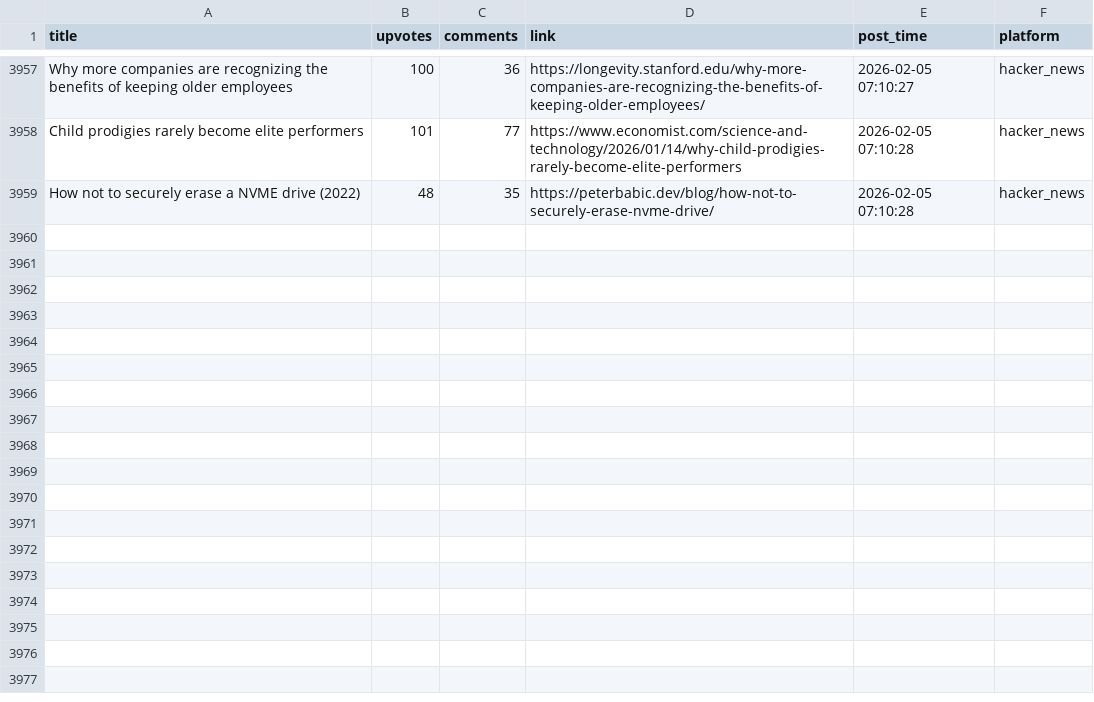
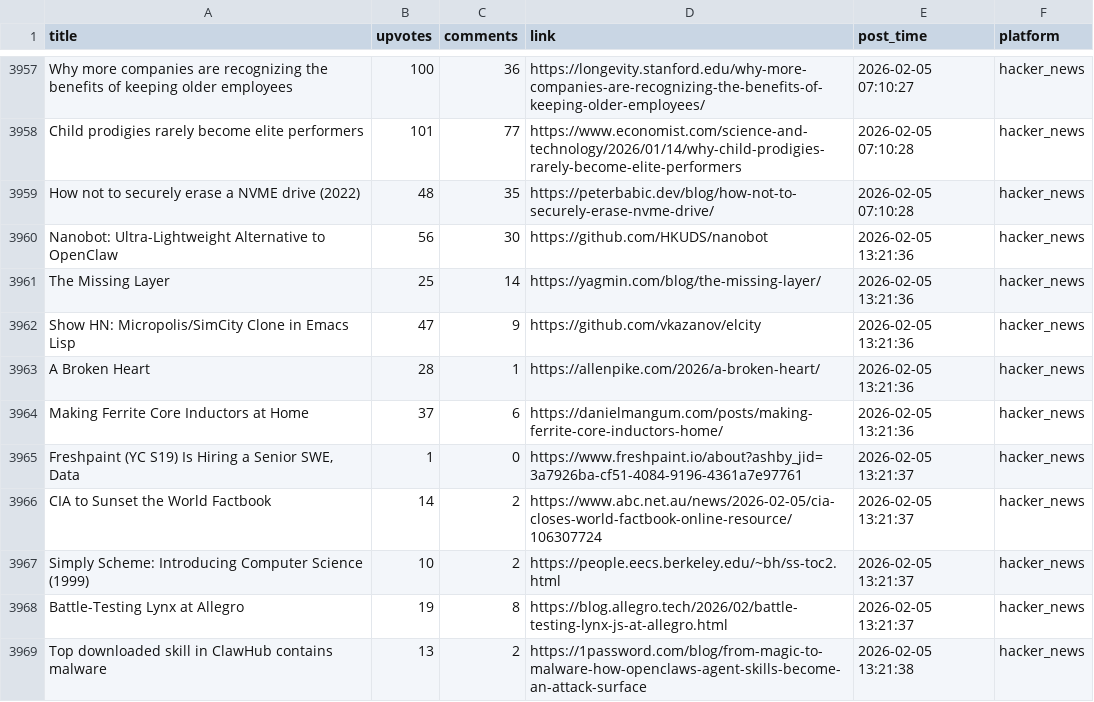
Before and after one commit to codemmaann/web-scrapping-project, a CSV file: clean_data/hn_cleaned.csv, drawn as a sheet; only a part is shown, gaps mark what is left out; the diff names each change by its address in the sheet, - before the commit and + after, or states it on an @@ line.

```diff
--- a/clean_data/hn_cleaned.csv
+++ b/clean_data/hn_cleaned.csv
+row 3960: Nanobot: Ultra-Lightweight Alternative to OpenClaw | 56 | 30 | https://github.com/HKUDS/nanobot | 2026-02-05 13:21:36 | hacker_news
+row 3961: The Missing Layer | 25 | 14 | https://yagmin.com/blog/the-missing-layer/ | 2026-02-05 13:21:36 | hacker_news
+row 3962: Show HN: Micropolis/SimCity Clone in Emacs Lisp | 47 | 9 | https://github.com/vkazanov/elcity | 2026-02-05 13:21:36 | hacker_news
+row 3963: A Broken Heart | 28 | 1 | https://allenpike.com/2026/a-broken-heart/ | 2026-02-05 13:21:36 | hacker_news
+row 3964: Making Ferrite Core Inductors at Home | 37 | 6 | https://danielmangum.com/posts/making-ferrite-core-inductors-home/ | 2026-02-05 13:21:36 | hacker_news
+row 3965: Freshpaint (YC S19) Is Hiring a Senior SWE, Data | 1 | 0 | https://www.freshpaint.io/about?ashby_jid=3a7926ba-cf51-4084-9196-4361a7e97761 | 2026-02-05 13:21:37 | hacker_news
+row 3966: CIA to Sunset the World Factbook | 14 | 2 | https://www.abc.net.au/news/2026-02-05/cia-closes-world-factbook-online-resource/106307724 | 2026-02-05 13:21:37 | hacker_news
+row 3967: Simply Scheme: Introducing Computer Science (1999) | 10 | 2 | https://people.eecs.berkeley.edu/~bh/ss-toc2.html | 2026-02-05 13:21:37 | hacker_news
+row 3968: Battle-Testing Lynx at Allegro | 19 | 8 | https://blog.allegro.tech/2026/02/battle-testing-lynx-js-at-allegro.html | 2026-02-05 13:21:37 | hacker_news
+row 3969: Top downloaded skill in ClawHub contains malware | 13 | 2 | https://1password.com/blog/from-magic-to-malware-how-openclaws-agent-skills-become-an-attack-surface | 2026-02-05 13:21:38 | hacker_news
```
Also changed, not shown: clean_data/lobsters_clean.csv, raw_data/hn.csv, 9 other files.
